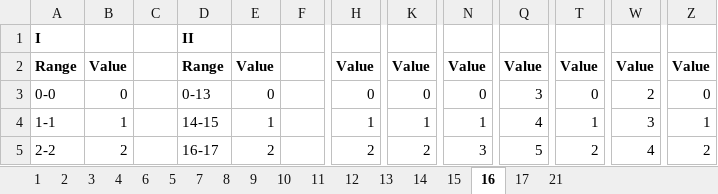
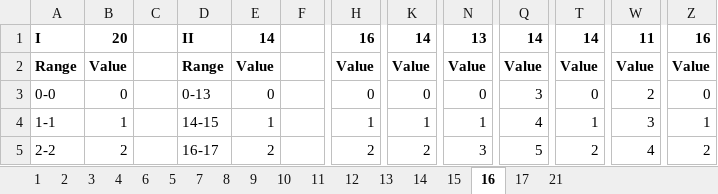
Before and after one commit to Ventruo/adiputro_psytest, an Excel workbook: backend/src/data/test_norma.xlsx, sheet 16, drawn as a sheet; only a part is shown, gaps mark what is left out; values as stored, in another font and other column widths than the file's, no borders; the diff names each change by its address in the sheet, - before the commit and + after, or states it on an @@ line.

```diff
--- a/backend/src/data/test_norma.xlsx (sheet 16)
+++ b/backend/src/data/test_norma.xlsx (sheet 16)
-B1: (empty)
+B1: 20
-E1: (empty)
+E1: 14
-H1: (empty)
+H1: 16
-K1: (empty)
+K1: 14
-N1: (empty)
+N1: 13
-Q1: (empty)
+Q1: 14
-T1: (empty)
+T1: 14
-W1: (empty)
+W1: 11
-Z1: (empty)
+Z1: 16
```
Also changed, not shown: 4 other files.
